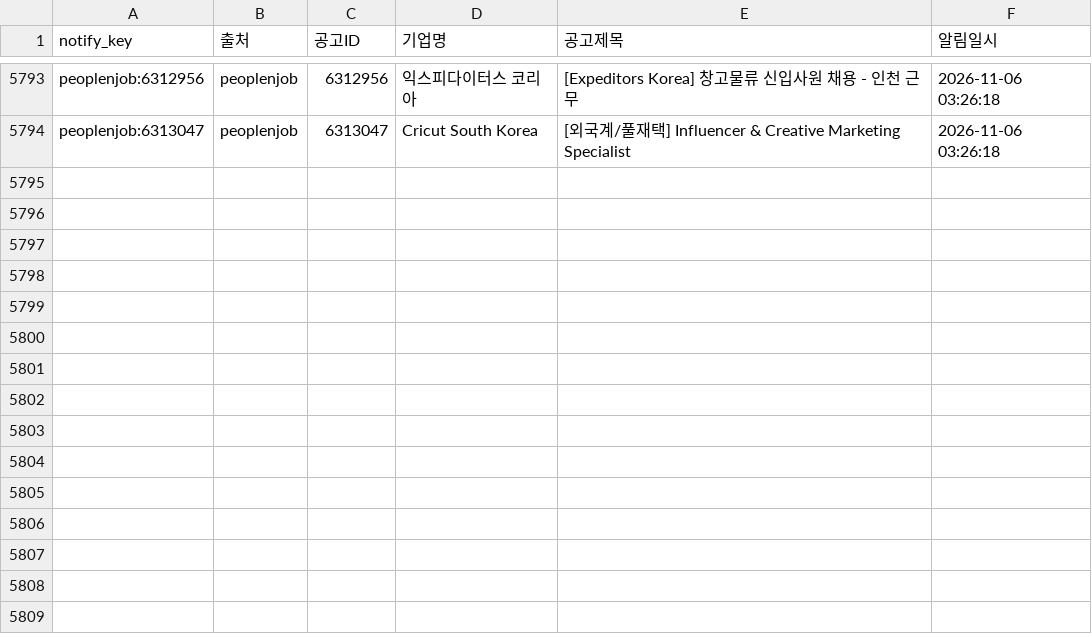
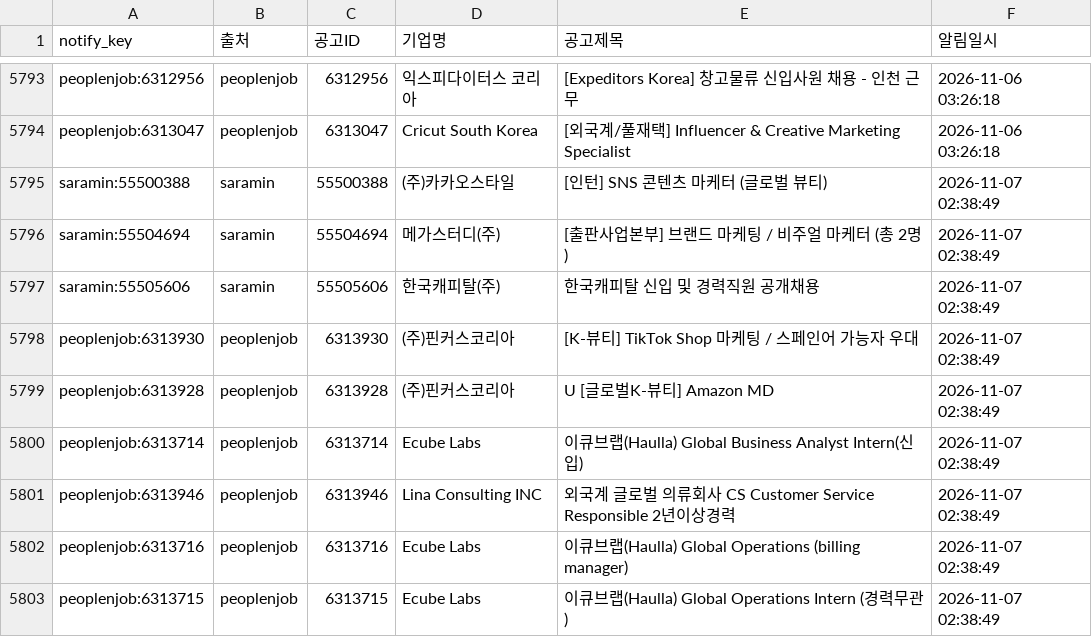
Before and after one commit to djgeum/RunETF, a CSV file: .github/job.bot/notified_jobs.csv, drawn as a sheet; only a part is shown, gaps mark what is left out; the diff names each change by its address in the sheet, - before the commit and + after, or states it on an @@ line.

```diff
--- a/.github/job.bot/notified_jobs.csv
+++ b/.github/job.bot/notified_jobs.csv
+row 5795: saramin:55500388 | saramin | 55500388 | (주)카카오스타일 | [인턴] SNS 콘텐츠 마케터 (글로벌 뷰티) | 2026-11-07 02:38:49
+row 5796: saramin:55504694 | saramin | 55504694 | 메가스터디(주) | [출판사업본부] 브랜드 마케팅 / 비주얼 마케터 (총 2명) | 2026-11-07 02:38:49
+row 5797: saramin:55505606 | saramin | 55505606 | 한국캐피탈(주) | 한국캐피탈 신입 및 경력직원 공개채용 | 2026-11-07 02:38:49
+row 5798: peoplenjob:6313930 | peoplenjob | 6313930 | (주)핀커스코리아 | [K-뷰티] TikTok Shop 마케팅 / 스페인어 가능자 우대 | 2026-11-07 02:38:49
+row 5799: peoplenjob:6313928 | peoplenjob | 6313928 | (주)핀커스코리아 | U [글로벌K-뷰티] Amazon MD | 2026-11-07 02:38:49
+row 5800: peoplenjob:6313714 | peoplenjob | 6313714 | Ecube Labs | 이큐브랩(Haulla) Global Business Analyst Intern(신입) | 2026-11-07 02:38:49
+row 5801: peoplenjob:6313946 | peoplenjob | 6313946 | Lina Consulting INC | 외국계 글로벌 의류회사 CS Customer Service Responsible 2년이상경력 | 2026-11-07 02:38:49
+row 5802: peoplenjob:6313716 | peoplenjob | 6313716 | Ecube Labs | 이큐브랩(Haulla) Global Operations (billing manager) | 2026-11-07 02:38:49
+row 5803: peoplenjob:6313715 | peoplenjob | 6313715 | Ecube Labs | 이큐브랩(Haulla) Global Operations Intern (경력무관) | 2026-11-07 02:38:49
```
Also changed, not shown: .github/job.bot/jobkorea_list.csv, .github/job.bot/peoplenjob_list.csv, 4 other files.
